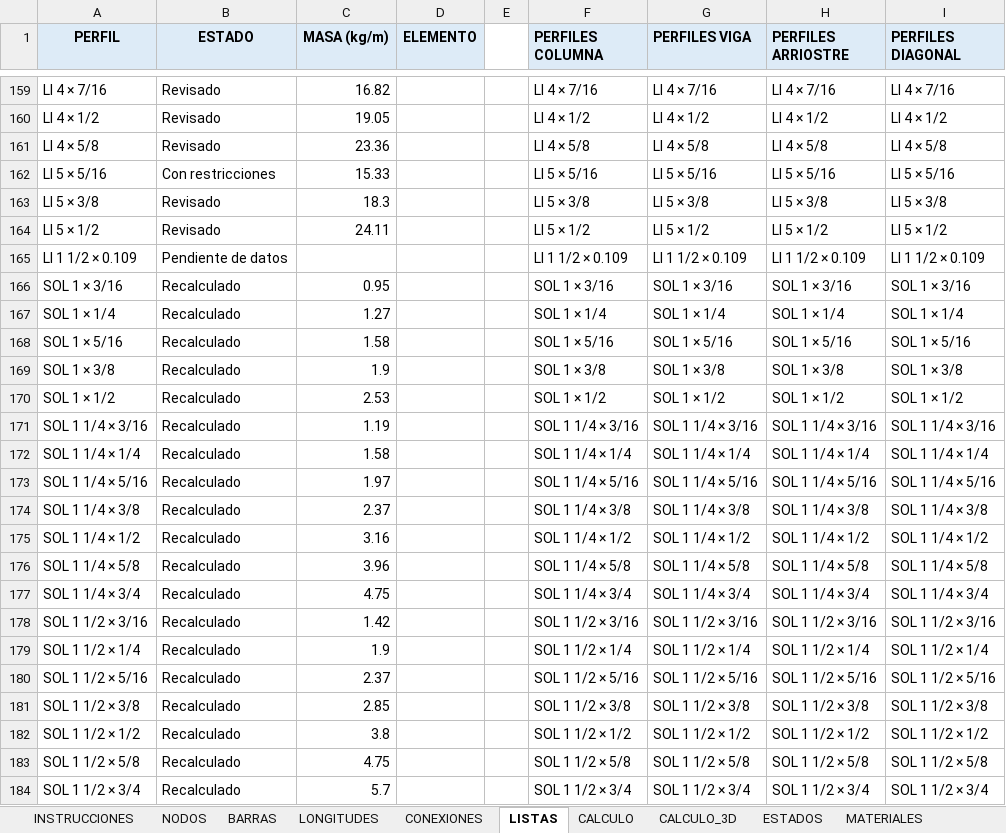
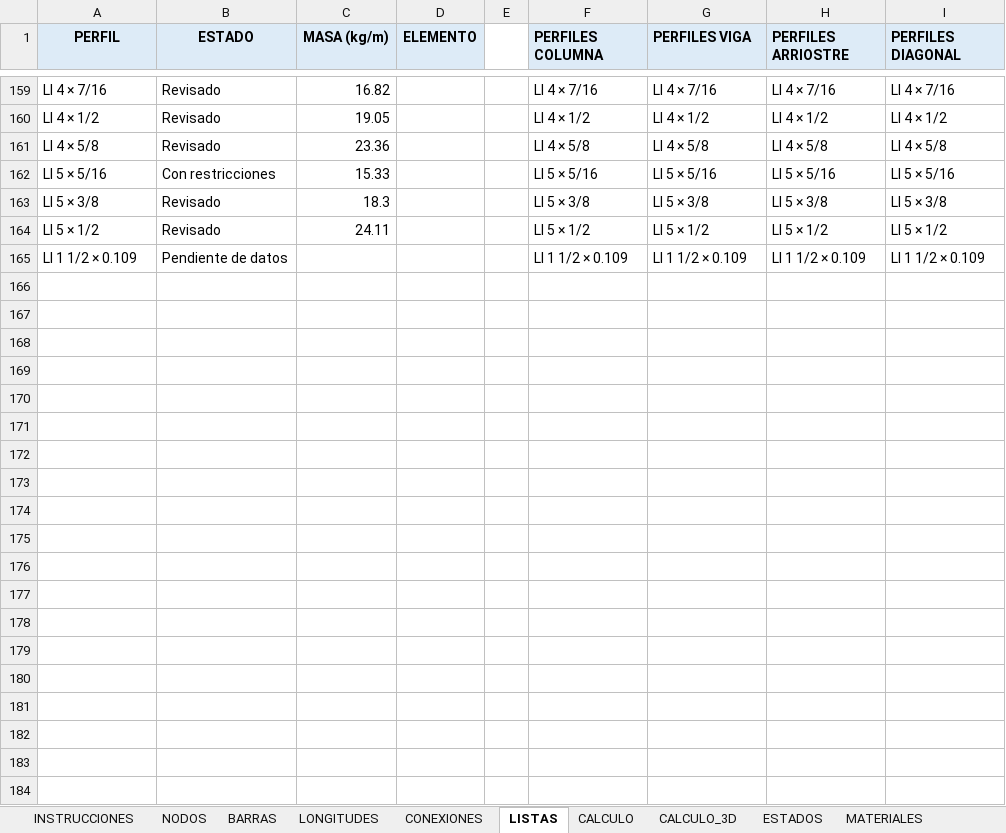
Before and after one commit to mrubilar84-ship-it/APLICACION-CARGAS-FLEXIBILIDAD-.S2K, an Excel workbook: plantilla_soportes.xlsx, sheet LISTAS, drawn as a sheet; only a part is shown, gaps mark what is left out; values as stored, in another font and other column widths than the file's, no borders; the diff covers the shown part only; the diff names each change by its address in the sheet, - before the commit and + after, or states it on an @@ line.

```diff
--- a/plantilla_soportes.xlsx (sheet LISTAS)
+++ b/plantilla_soportes.xlsx (sheet LISTAS)
-row 166: SOL 1 × 3/16 | Recalculado | 0.95 |  |  | SOL 1 × 3/16 | SOL 1 × 3/16 | SOL 1 × 3/16 | SOL 1 × 3/16
-row 167: SOL 1 × 1/4 | Recalculado | 1.27 |  |  | SOL 1 × 1/4 | SOL 1 × 1/4 | SOL 1 × 1/4 | SOL 1 × 1/4
-row 168: SOL 1 × 5/16 | Recalculado | 1.58 |  |  | SOL 1 × 5/16 | SOL 1 × 5/16 | SOL 1 × 5/16 | SOL 1 × 5/16
-row 169: SOL 1 × 3/8 | Recalculado | 1.9 |  |  | SOL 1 × 3/8 | SOL 1 × 3/8 | SOL 1 × 3/8 | SOL 1 × 3/8
-row 170: SOL 1 × 1/2 | Recalculado | 2.53 |  |  | SOL 1 × 1/2 | SOL 1 × 1/2 | SOL 1 × 1/2 | SOL 1 × 1/2
-row 171: SOL 1 1/4 × 3/16 | Recalculado | 1.19 |  |  | SOL 1 1/4 × 3/16 | SOL 1 1/4 × 3/16 | SOL 1 1/4 × 3/16 | SOL 1 1/4 × 3/16
-row 172: SOL 1 1/4 × 1/4 | Recalculado | 1.58 |  |  | SOL 1 1/4 × 1/4 | SOL 1 1/4 × 1/4 | SOL 1 1/4 × 1/4 | SOL 1 1/4 × 1/4
-row 173: SOL 1 1/4 × 5/16 | Recalculado | 1.97 |  |  | SOL 1 1/4 × 5/16 | SOL 1 1/4 × 5/16 | SOL 1 1/4 × 5/16 | SOL 1 1/4 × 5/16
-row 174: SOL 1 1/4 × 3/8 | Recalculado | 2.37 |  |  | SOL 1 1/4 × 3/8 | SOL 1 1/4 × 3/8 | SOL 1 1/4 × 3/8 | SOL 1 1/4 × 3/8
-row 175: SOL 1 1/4 × 1/2 | Recalculado | 3.16 |  |  | SOL 1 1/4 × 1/2 | SOL 1 1/4 × 1/2 | SOL 1 1/4 × 1/2 | SOL 1 1/4 × 1/2
-row 176: SOL 1 1/4 × 5/8 | Recalculado | 3.96 |  |  | SOL 1 1/4 × 5/8 | SOL 1 1/4 × 5/8 | SOL 1 1/4 × 5/8 | SOL 1 1/4 × 5/8
-row 177: SOL 1 1/4 × 3/4 | Recalculado | 4.75 |  |  | SOL 1 1/4 × 3/4 | SOL 1 1/4 × 3/4 | SOL 1 1/4 × 3/4 | SOL 1 1/4 × 3/4
-row 178: SOL 1 1/2 × 3/16 | Recalculado | 1.42 |  |  | SOL 1 1/2 × 3/16 | SOL 1 1/2 × 3/16 | SOL 1 1/2 × 3/16 | SOL 1 1/2 × 3/16
-row 179: SOL 1 1/2 × 1/4 | Recalculado | 1.9 |  |  | SOL 1 1/2 × 1/4 | SOL 1 1/2 × 1/4 | SOL 1 1/2 × 1/4 | SOL 1 1/2 × 1/4
-row 180: SOL 1 1/2 × 5/16 | Recalculado | 2.37 |  |  | SOL 1 1/2 × 5/16 | SOL 1 1/2 × 5/16 | SOL 1 1/2 × 5/16 | SOL 1 1/2 × 5/16
-row 181: SOL 1 1/2 × 3/8 | Recalculado | 2.85 |  |  | SOL 1 1/2 × 3/8 | SOL 1 1/2 × 3/8 | SOL 1 1/2 × 3/8 | SOL 1 1/2 × 3/8
-row 182: SOL 1 1/2 × 1/2 | Recalculado | 3.8 |  |  | SOL 1 1/2 × 1/2 | SOL 1 1/2 × 1/2 | SOL 1 1/2 × 1/2 | SOL 1 1/2 × 1/2
-row 183: SOL 1 1/2 × 5/8 | Recalculado | 4.75 |  |  | SOL 1 1/2 × 5/8 | SOL 1 1/2 × 5/8 | SOL 1 1/2 × 5/8 | SOL 1 1/2 × 5/8
-row 184: SOL 1 1/2 × 3/4 | Recalculado | 5.7 |  |  | SOL 1 1/2 × 3/4 | SOL 1 1/2 × 3/4 | SOL 1 1/2 × 3/4 | SOL 1 1/2 × 3/4
```
Also changed, not shown: 64 removed rows elsewhere in this sheet, charts or pictures, verificacion_posterior/casos_rev02/caso_sismo/planilla_sismo_ENTRADA.xlsx, 6 other files.
